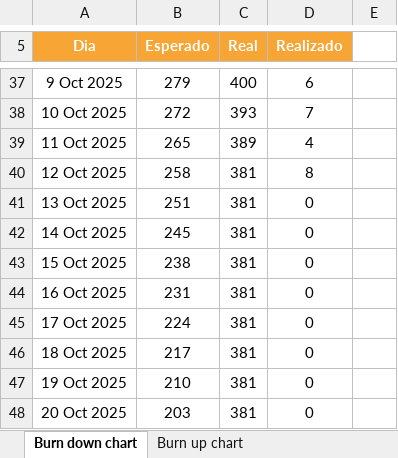
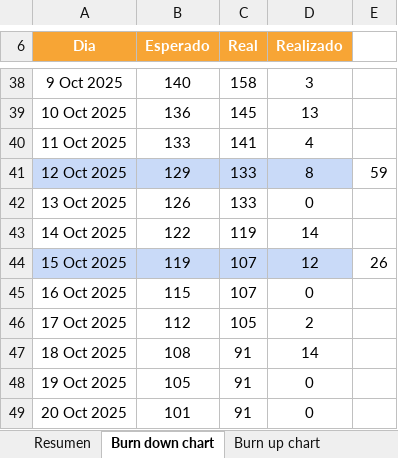
Before and after one commit to paocespedes-bit/Capstone-, an Excel workbook: Fase 2/Evidencias Proyecto/Evidencias de documentacion/Burn Down_Up Chart.xlsx, sheet Burn down chart, drawn as a sheet; only a part is shown, gaps mark what is left out; values as stored, in another font and other column widths than the file's, no borders; charts and pictures not drawn; addresses are those after the commit; the diff covers the shown part only; the diff names each change by its address in the sheet, - before the commit and + after, or states it on an @@ line.

```diff
--- a/Fase 2/Evidencias Proyecto/Evidencias de documentacion/Burn Down_Up Chart.xlsx (sheet Burn down chart)
+++ b/Fase 2/Evidencias Proyecto/Evidencias de documentacion/Burn Down_Up Chart.xlsx (sheet Burn down chart)
+sheet tab: Resumen
-B38 (Esperado): 279
+B38 (Esperado): 140
-C38 (Real): 400
+C38 (Real): 158
-D38 (Realizado): 6
+D38 (Realizado): 3
-B39 (Esperado): 272
+B39 (Esperado): 136
-C39 (Real): 393
+C39 (Real): 145
-D39 (Realizado): 7
+D39 (Realizado): 13
-B40 (Esperado): 265
+B40 (Esperado): 133
-C40 (Real): 389
+C40 (Real): 141
-A41:D41 fill: none
+A41:D41 fill: #C9DAF8
-B41 (Esperado): 258
+B41 (Esperado): 129
-C41:C42 (Real): 381
+C41:C42 (Real): 133
-E41: (empty)
+E41: 59
-B42 (Esperado): 251
+B42 (Esperado): 126
-B43 (Esperado): 245
+B43 (Esperado): 122
-C43 (Real): 381
+C43 (Real): 119
-D43 (Realizado): 0
+D43 (Realizado): 14
-A44:D44 fill: none
+A44:D44 fill: #C9DAF8
-B44 (Esperado): 238
+B44 (Esperado): 119
-C44:C45 (Real): 381
+C44:C45 (Real): 107
-D44 (Realizado): 0
+D44 (Realizado): 12
-E44: (empty)
+E44: 26
-B45 (Esperado): 231
+B45 (Esperado): 115
-B46 (Esperado): 224
+B46 (Esperado): 112
-C46 (Real): 381
+C46 (Real): 105
-D46 (Realizado): 0
+D46 (Realizado): 2
-B47 (Esperado): 217
+B47 (Esperado): 108
-C47:C49 (Real): 381
+C47:C49 (Real): 91
-D47 (Realizado): 0
+D47 (Realizado): 14
-B48 (Esperado): 210
+B48 (Esperado): 105
-B49 (Esperado): 203
+B49 (Esperado): 101
```
Also changed, not shown: 3 added rows, 152 edited cells, cell formats and merged cells elsewhere in this sheet, sheet Burn up chart, formulas that keep their value, charts or pictures, Fase 2/Evidencias Proyecto/Evidencias de documentacion/5.Definicion de roles.xlsx, Fase 2/Evidencias Proyecto/Evidencias de documentacion/6.Epicas e Historias de usuarios.xlsx, 57 other files.
